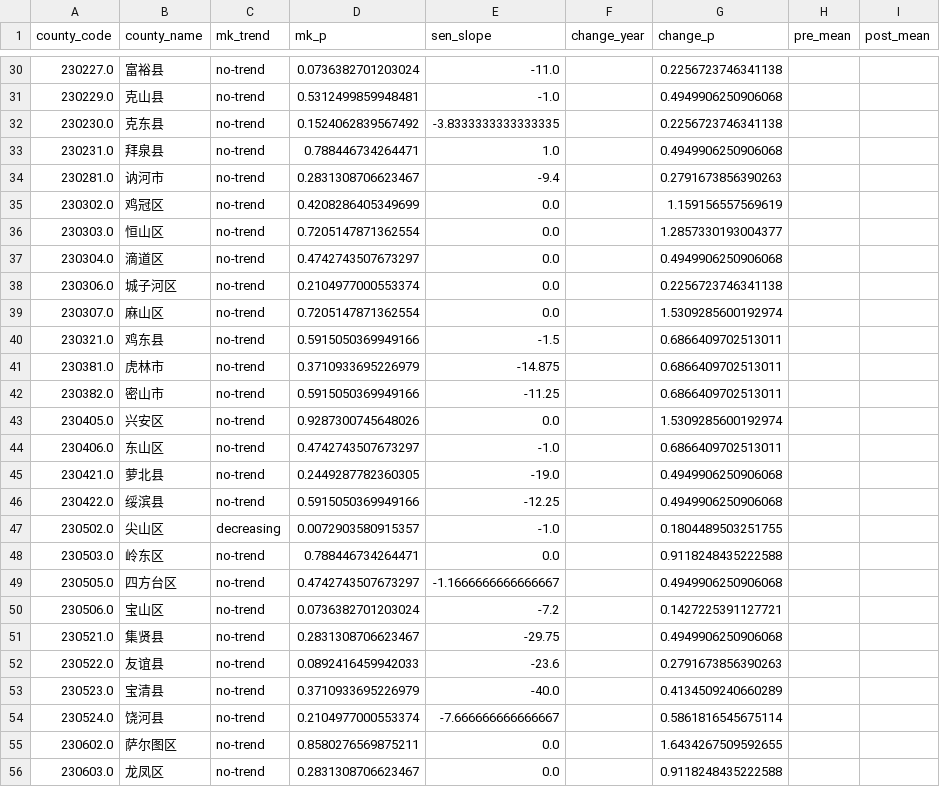
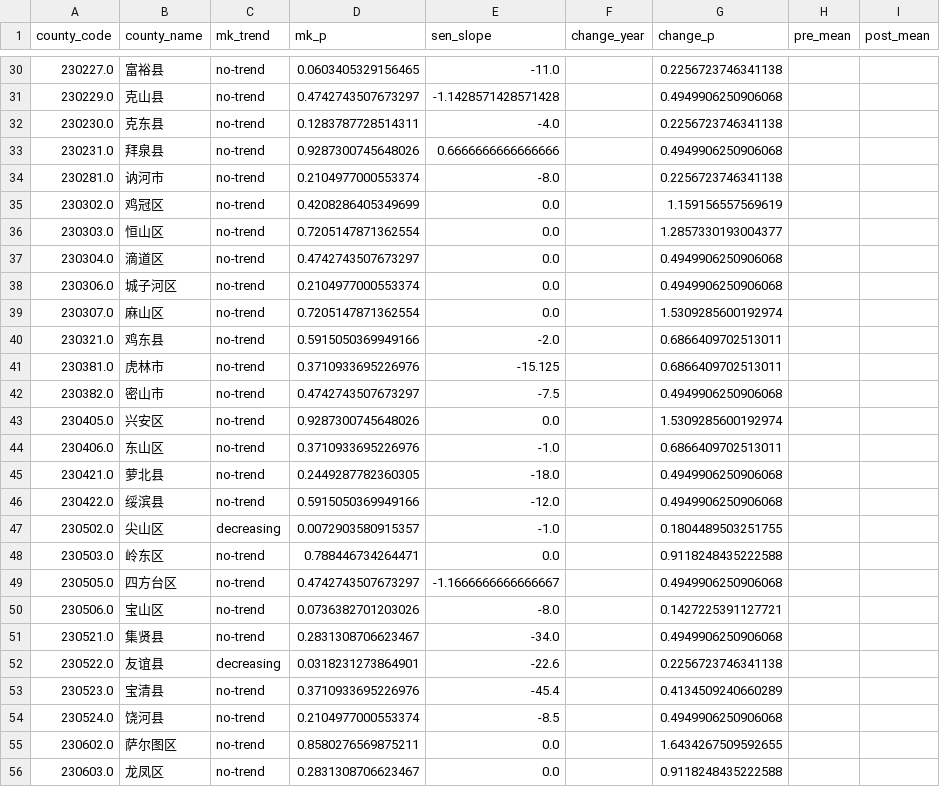
Before and after one commit to George-hardworking/course5020-project, a CSV file: results/task3/hlj_county_trend_summary_enhanced.csv, drawn as a sheet; only a part is shown, gaps mark what is left out; the diff covers the shown part only.

```diff
--- a/results/task3/hlj_county_trend_summary_enhanced.csv
+++ b/results/task3/hlj_county_trend_summary_enhanced.csv
@@ -30,6 +30,6 @@
-230227.0,富裕县,no-trend,0.0736382701203024,-11.0,,0.2256723746341138,,
-230229.0,克山县,no-trend,0.5312499859948481,-1.0,,0.4949906250906068,,
-230230.0,克东县,no-trend,0.1524062839567492,-3.8333333333333335,,0.2256723746341138,,
-230231.0,拜泉县,no-trend,0.788446734264471,1.0,,0.4949906250906068,,
-230281.0,讷河市,no-trend,0.2831308706623467,-9.4,,0.2791673856390263,,
+230227.0,富裕县,no-trend,0.0603405329156465,-11.0,,0.2256723746341138,,
+230229.0,克山县,no-trend,0.4742743507673297,-1.1428571428571428,,0.4949906250906068,,
+230230.0,克东县,no-trend,0.1283787728514311,-4.0,,0.2256723746341138,,
+230231.0,拜泉县,no-trend,0.9287300745648026,0.6666666666666666,,0.4949906250906068,,
+230281.0,讷河市,no-trend,0.2104977000553374,-8.0,,0.2256723746341138,,
 230302.0,鸡冠区,no-trend,0.4208286405349699,0.0,,1.159156557569619,,
@@ -37,11 +37,11 @@
 230304.0,滴道区,no-trend,0.4742743507673297,0.0,,0.4949906250906068,,
-230306.0,城子河区,no-trend,0.2104977000553374,0.0,,0.2256723746341138,,
+230306.0,城子河区,no-trend,0.2104977000553374,0.0,,0.4949906250906068,,
 230307.0,麻山区,no-trend,0.7205147871362554,0.0,,1.5309285600192974,,
-230321.0,鸡东县,no-trend,0.5915050369949166,-1.5,,0.6866409702513011,,
-230381.0,虎林市,no-trend,0.3710933695226979,-14.875,,0.6866409702513011,,
-230382.0,密山市,no-trend,0.5915050369949166,-11.25,,0.6866409702513011,,
+230321.0,鸡东县,no-trend,0.5915050369949166,-2.0,,0.6866409702513011,,
+230381.0,虎林市,no-trend,0.3710933695226976,-15.125,,0.6866409702513011,,
+230382.0,密山市,no-trend,0.4742743507673297,-7.5,,0.4949906250906068,,
 230405.0,兴安区,no-trend,0.9287300745648026,0.0,,1.5309285600192974,,
-230406.0,东山区,no-trend,0.4742743507673297,-1.0,,0.6866409702513011,,
-230421.0,萝北县,no-trend,0.2449287782360305,-19.0,,0.4949906250906068,,
-230422.0,绥滨县,no-trend,0.5915050369949166,-12.25,,0.4949906250906068,,
+230406.0,东山区,no-trend,0.3710933695226976,-1.0,,0.6866409702513011,,
+230421.0,萝北县,no-trend,0.2449287782360305,-18.0,,0.4949906250906068,,
+230422.0,绥滨县,no-trend,0.5915050369949166,-12.0,,0.4949906250906068,,
 230502.0,尖山区,decreasing,0.0072903580915357,-1.0,,0.1804489503251755,,
@@ -49,7 +49,7 @@
 230505.0,四方台区,no-trend,0.4742743507673297,-1.1666666666666667,,0.4949906250906068,,
-230506.0,宝山区,no-trend,0.0736382701203024,-7.2,,0.1427225391127721,,
-230521.0,集贤县,no-trend,0.2831308706623467,-29.75,,0.4949906250906068,,
-230522.0,友谊县,no-trend,0.0892416459942033,-23.6,,0.2791673856390263,,
-230523.0,宝清县,no-trend,0.3710933695226979,-40.0,,0.4134509240660289,,
-230524.0,饶河县,no-trend,0.2104977000553374,-7.666666666666667,,0.5861816545675114,,
+230506.0,宝山区,no-trend,0.0736382701203026,-8.0,,0.1427225391127721,,
+230521.0,集贤县,no-trend,0.2831308706623467,-34.0,,0.4949906250906068,,
+230522.0,友谊县,decreasing,0.0318231273864901,-22.6,,0.2256723746341138,,
+230523.0,宝清县,no-trend,0.3710933695226976,-45.4,,0.4134509240660289,,
+230524.0,饶河县,no-trend,0.2104977000553374,-8.5,,0.4949906250906068,,
 230602.0,萨尔图区,no-trend,0.8580276569875211,0.0,,1.6434267509592655,,
```
Also changed, not shown: 1 added row and 92 edited cells elsewhere in this file, results/task3/hlj_county_year_likely_agri_counts.csv, results/task3/top10_decreasing_counties.csv, 36 other files.
